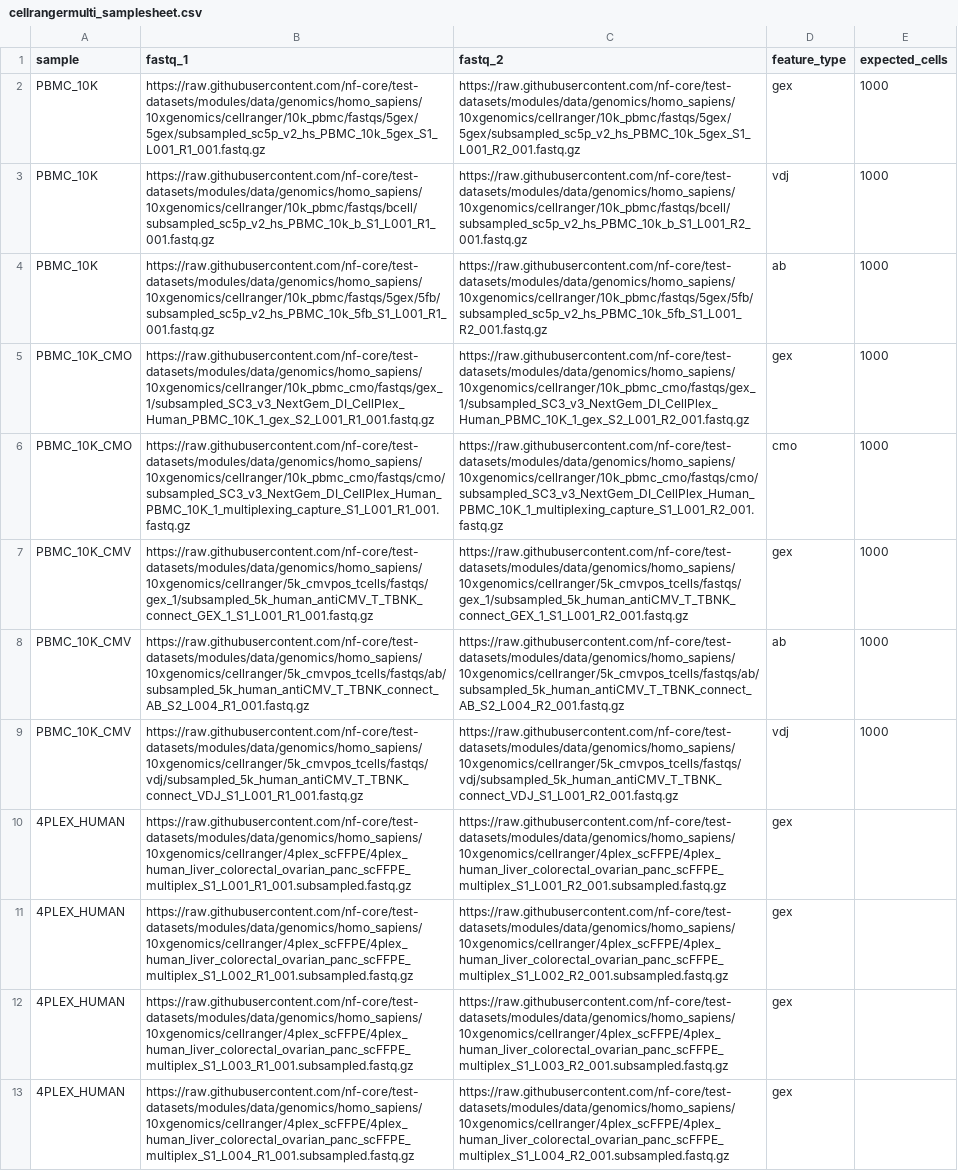
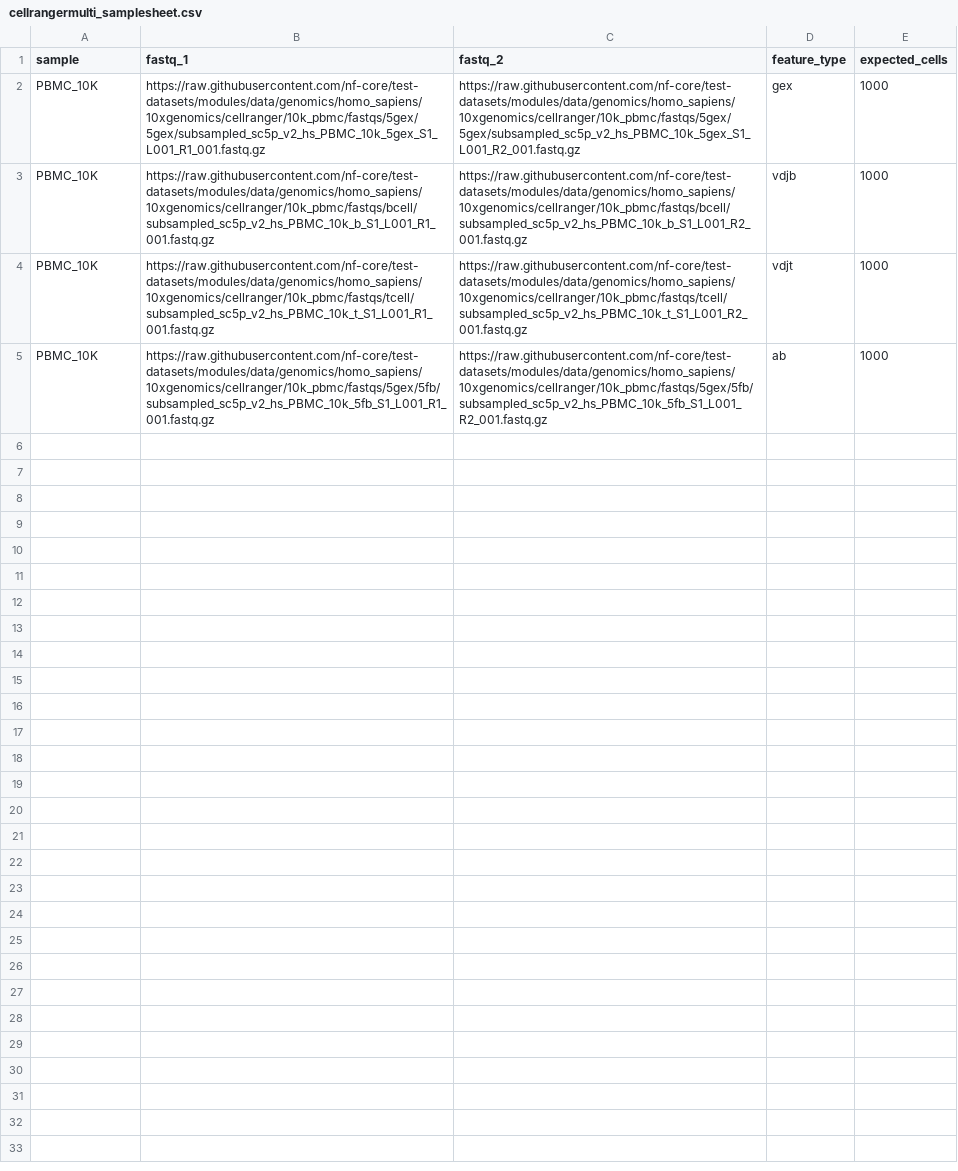
Before and after one commit to eolaniru/scrnaseq, a CSV file: assets/cellrangermulti_samplesheet.csv, drawn as a sheet; removed rows and columns are numbered as before the commit, all else as after; the diff names each change by its address in the sheet, - before the commit and + after, or states it on an @@ line.

Commit message:
test data

```diff
--- a/assets/cellrangermulti_samplesheet.csv
+++ b/assets/cellrangermulti_samplesheet.csv
-D3 (feature_type): vdj
+D3 (feature_type): vdjb
+row 4: PBMC_10K | https://raw.githubusercontent.com/nf-core/test-datasets/modules/data/genomics/homo_sapiens/10xgenomics/cellranger/10k_pbmc/fastqs/tcell/subsampled_sc5p_v2_hs_PBMC_10k_t_S1_L001_R1_001.fastq.gz | https://raw.githubusercontent.com/nf-core/test-datasets/modules/data/genomics/homo_sapiens/10xgenomics/cellranger/10k_pbmc/fastqs/tcell/subsampled_sc5p_v2_hs_PBMC_10k_t_S1_L001_R2_001.fastq.gz | vdjt | 1000
-row 5: PBMC_10K_CMO | https://raw.githubusercontent.com/nf-core/test-datasets/modules/data/genomics/homo_sapiens/10xgenomics/cellranger/10k_pbmc_cmo/fastqs/gex_1/subsampled_SC3_v3_NextGem_DI_CellPlex_Human_PBMC_10K_1_gex_S2_L001_R1_001.fastq.gz | https://raw.githubusercontent.com/nf-core/test-datasets/modules/data/genomics/homo_sapiens/10xgenomics/cellranger/10k_pbmc_cmo/fastqs/gex_1/subsampled_SC3_v3_NextGem_DI_CellPlex_Human_PBMC_10K_1_gex_S2_L001_R2_001.fastq.gz | gex | 1000
-row 6: PBMC_10K_CMO | https://raw.githubusercontent.com/nf-core/test-datasets/modules/data/genomics/homo_sapiens/10xgenomics/cellranger/10k_pbmc_cmo/fastqs/cmo/subsampled_SC3_v3_NextGem_DI_CellPlex_Human_PBMC_10K_1_multiplexing_capture_S1_L001_R1_001.fastq.gz | https://raw.githubusercontent.com/nf-core/test-datasets/modules/data/genomics/homo_sapiens/10xgenomics/cellranger/10k_pbmc_cmo/fastqs/cmo/subsampled_SC3_v3_NextGem_DI_CellPlex_Human_PBMC_10K_1_multiplexing_capture_S1_L001_R2_001.fastq.gz | cmo | 1000
-row 7: PBMC_10K_CMV | https://raw.githubusercontent.com/nf-core/test-datasets/modules/data/genomics/homo_sapiens/10xgenomics/cellranger/5k_cmvpos_tcells/fastqs/gex_1/subsampled_5k_human_antiCMV_T_TBNK_connect_GEX_1_S1_L001_R1_001.fastq.gz | https://raw.githubusercontent.com/nf-core/test-datasets/modules/data/genomics/homo_sapiens/10xgenomics/cellranger/5k_cmvpos_tcells/fastqs/gex_1/subsampled_5k_human_antiCMV_T_TBNK_connect_GEX_1_S1_L001_R2_001.fastq.gz | gex | 1000
-row 8: PBMC_10K_CMV | https://raw.githubusercontent.com/nf-core/test-datasets/modules/data/genomics/homo_sapiens/10xgenomics/cellranger/5k_cmvpos_tcells/fastqs/ab/subsampled_5k_human_antiCMV_T_TBNK_connect_AB_S2_L004_R1_001.fastq.gz | https://raw.githubusercontent.com/nf-core/test-datasets/modules/data/genomics/homo_sapiens/10xgenomics/cellranger/5k_cmvpos_tcells/fastqs/ab/subsampled_5k_human_antiCMV_T_TBNK_connect_AB_S2_L004_R2_001.fastq.gz | ab | 1000
-row 9: PBMC_10K_CMV | https://raw.githubusercontent.com/nf-core/test-datasets/modules/data/genomics/homo_sapiens/10xgenomics/cellranger/5k_cmvpos_tcells/fastqs/vdj/subsampled_5k_human_antiCMV_T_TBNK_connect_VDJ_S1_L001_R1_001.fastq.gz | https://raw.githubusercontent.com/nf-core/test-datasets/modules/data/genomics/homo_sapiens/10xgenomics/cellranger/5k_cmvpos_tcells/fastqs/vdj/subsampled_5k_human_antiCMV_T_TBNK_connect_VDJ_S1_L001_R2_001.fastq.gz | vdj | 1000
-row 10: 4PLEX_HUMAN | https://raw.githubusercontent.com/nf-core/test-datasets/modules/data/genomics/homo_sapiens/10xgenomics/cellranger/4plex_scFFPE/4plex_human_liver_colorectal_ovarian_panc_scFFPE_multiplex_S1_L001_R1_001.subsampled.fastq.gz | https://raw.githubusercontent.com/nf-core/test-datasets/modules/data/genomics/homo_sapiens/10xgenomics/cellranger/4plex_scFFPE/4plex_human_liver_colorectal_ovarian_panc_scFFPE_multiplex_S1_L001_R2_001.subsampled.fastq.gz | gex
-row 11: 4PLEX_HUMAN | https://raw.githubusercontent.com/nf-core/test-datasets/modules/data/genomics/homo_sapiens/10xgenomics/cellranger/4plex_scFFPE/4plex_human_liver_colorectal_ovarian_panc_scFFPE_multiplex_S1_L002_R1_001.subsampled.fastq.gz | https://raw.githubusercontent.com/nf-core/test-datasets/modules/data/genomics/homo_sapiens/10xgenomics/cellranger/4plex_scFFPE/4plex_human_liver_colorectal_ovarian_panc_scFFPE_multiplex_S1_L002_R2_001.subsampled.fastq.gz | gex
-row 12: 4PLEX_HUMAN | https://raw.githubusercontent.com/nf-core/test-datasets/modules/data/genomics/homo_sapiens/10xgenomics/cellranger/4plex_scFFPE/4plex_human_liver_colorectal_ovarian_panc_scFFPE_multiplex_S1_L003_R1_001.subsampled.fastq.gz | https://raw.githubusercontent.com/nf-core/test-datasets/modules/data/genomics/homo_sapiens/10xgenomics/cellranger/4plex_scFFPE/4plex_human_liver_colorectal_ovarian_panc_scFFPE_multiplex_S1_L003_R2_001.subsampled.fastq.gz | gex
-row 13: 4PLEX_HUMAN | https://raw.githubusercontent.com/nf-core/test-datasets/modules/data/genomics/homo_sapiens/10xgenomics/cellranger/4plex_scFFPE/4plex_human_liver_colorectal_ovarian_panc_scFFPE_multiplex_S1_L004_R1_001.subsampled.fastq.gz | https://raw.githubusercontent.com/nf-core/test-datasets/modules/data/genomics/homo_sapiens/10xgenomics/cellranger/4plex_scFFPE/4plex_human_liver_colorectal_ovarian_panc_scFFPE_multiplex_S1_L004_R2_001.subsampled.fastq.gz | gex
```
